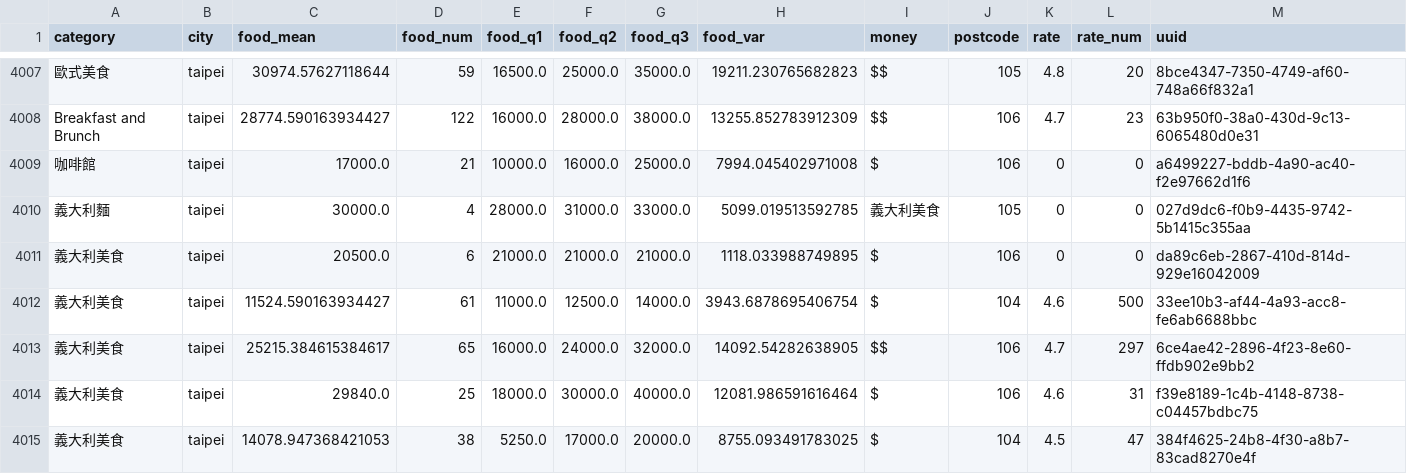
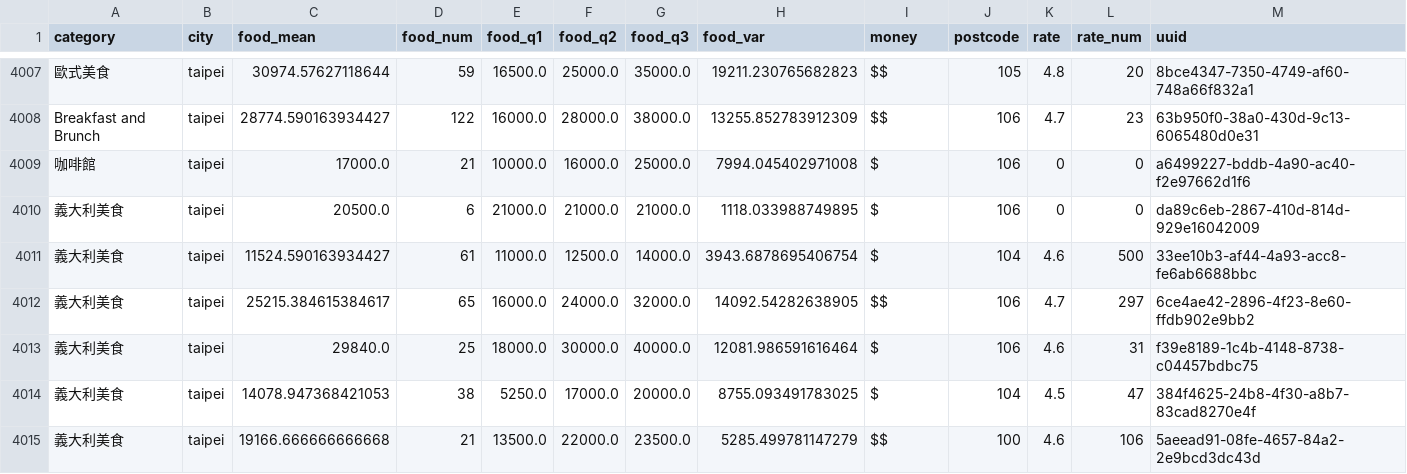
Before and after one commit to linnil1/2019Multivariate, a CSV file: final/data/ubereat_1201.csv, drawn as a sheet; only a part is shown, gaps mark what is left out; the shorter side is filled out with more unchanged rows.

```diff
--- a/final/data/ubereat_1201.csv
+++ b/final/data/ubereat_1201.csv
@@ -4009,3 +4009,2 @@ Breakfast and Brunch,taipei,28774.590163934427,122,16000.0,28000.0,38000.0,13255
 咖啡館,taipei,17000.0,21,10000.0,16000.0,25000.0,7994.045402971008,$,106,0,0,a6499227-bddb-4a90-ac40-f2e97662d1f6
-義大利麵,taipei,30000.0,4,28000.0,31000.0,33000.0,5099.019513592785,義大利美食,105,0,0,027d9dc6-f0b9-4435-9742-5b1415c355aa
 義大利美食,taipei,20500.0,6,21000.0,21000.0,21000.0,1118.033988749895,$,106,0,0,da89c6eb-2867-410d-814d-929e16042009
```
Also changed, not shown: 9 other files.
